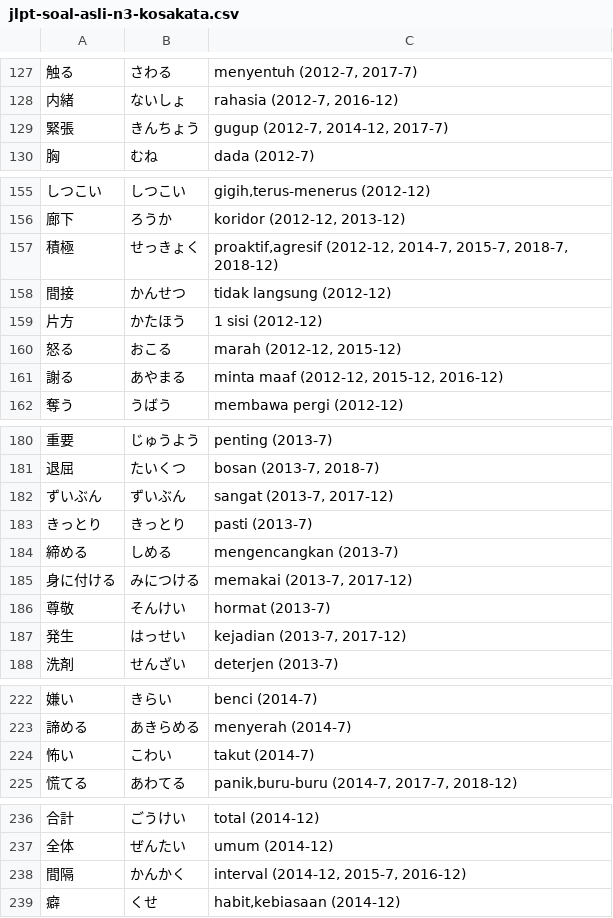
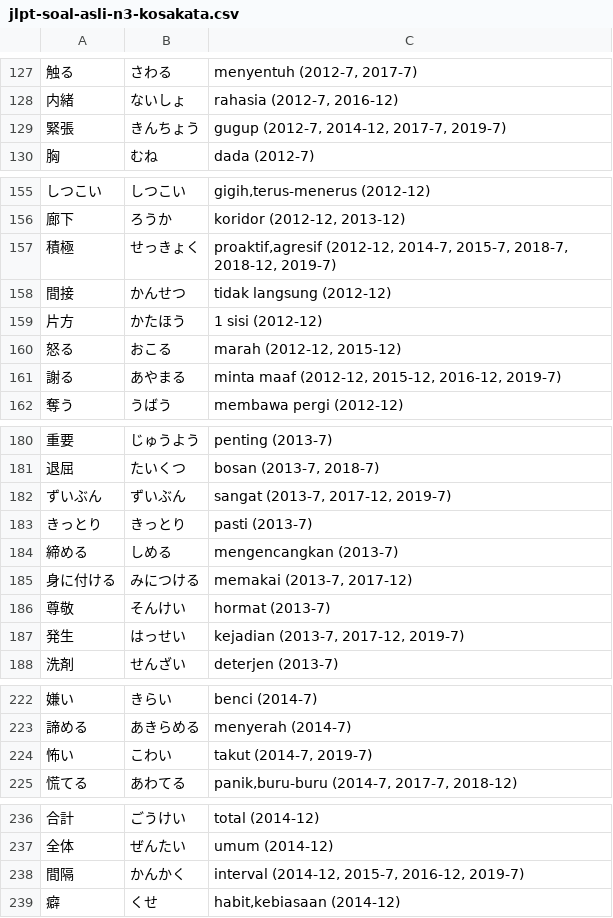
Before and after one commit to moemoe89/simple-quizify, a CSV file: jlpt-soal-asli-n3-kosakata.csv, drawn as a sheet; only a part is shown, gaps mark what is left out; the diff covers the shown part only; the diff names each change by its address in the sheet, - before the commit and + after, or states it on an @@ line.

```diff
--- a/jlpt-soal-asli-n3-kosakata.csv
+++ b/jlpt-soal-asli-n3-kosakata.csv
-C129: gugup (2012-7, 2014-12, 2017-7)
+C129: gugup (2012-7, 2014-12, 2017-7, 2019-7)
-C157: …2015-7, 2018-7, 2018-12)
+C157: …2015-7, 2018-7, 2018-12, 2019-7)
-C161: minta maaf (2012-12, 2015-12, 2016-12)
+C161: minta maaf (2012-12, 2015-12, 2016-12, 2019-7)
-C182: sangat (2013-7, 2017-12)
+C182: sangat (2013-7, 2017-12, 2019-7)
-C187: kejadian (2013-7, 2017-12)
+C187: kejadian (2013-7, 2017-12, 2019-7)
-C224: takut (2014-7)
+C224: takut (2014-7, 2019-7)
-C238: interval (2014-12, 2015-7, 2016-12)
+C238: interval (2014-12, 2015-7, 2016-12, 2019-7)
```
Also changed, not shown: 13 added rows and 8 edited cells elsewhere in this file.
